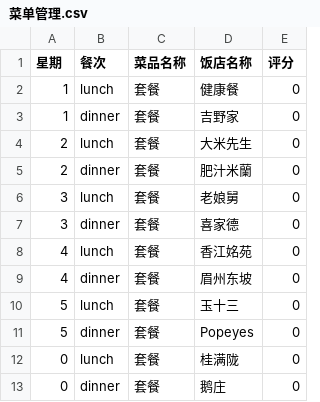
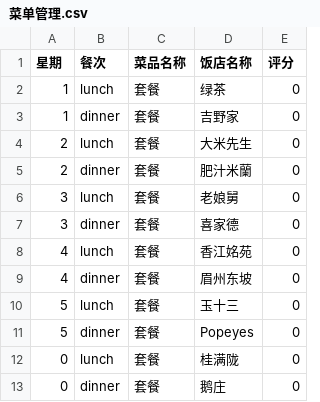
Before and after one commit to zhangsherry780-arch/order-robot, a CSV file: 菜单管理.csv, drawn as a sheet.

```diff
--- a/菜单管理.csv
+++ b/菜单管理.csv
@@ -1,3 +1,3 @@
 星期,餐次,菜品名称,饭店名称,评分
-1,lunch,套餐,健康餐,0
+1,lunch,套餐,绿茶,0
 1,dinner,套餐,吉野家,0
```
Also changed, not shown: 16 other files.
